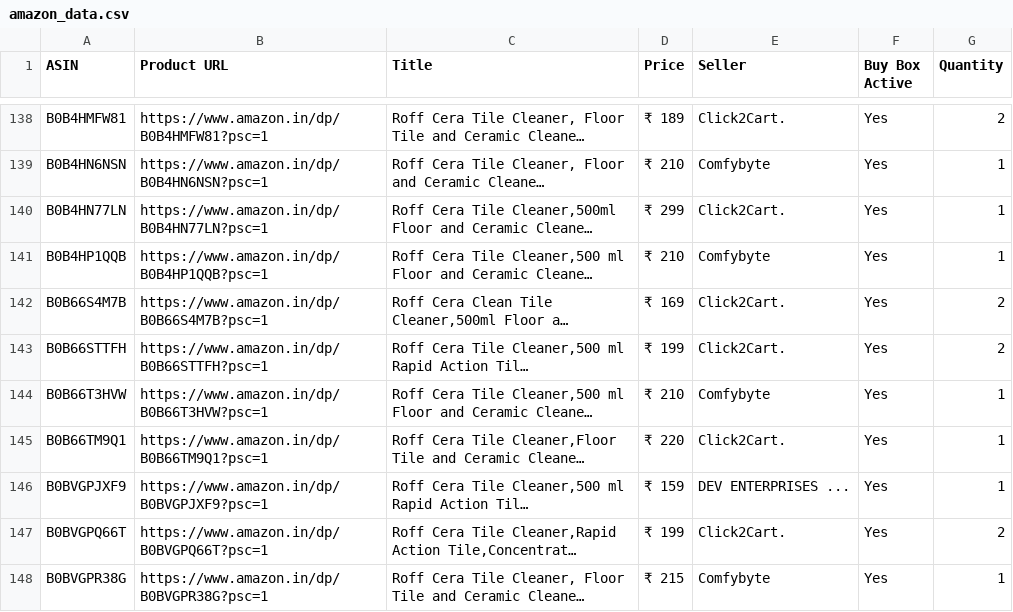
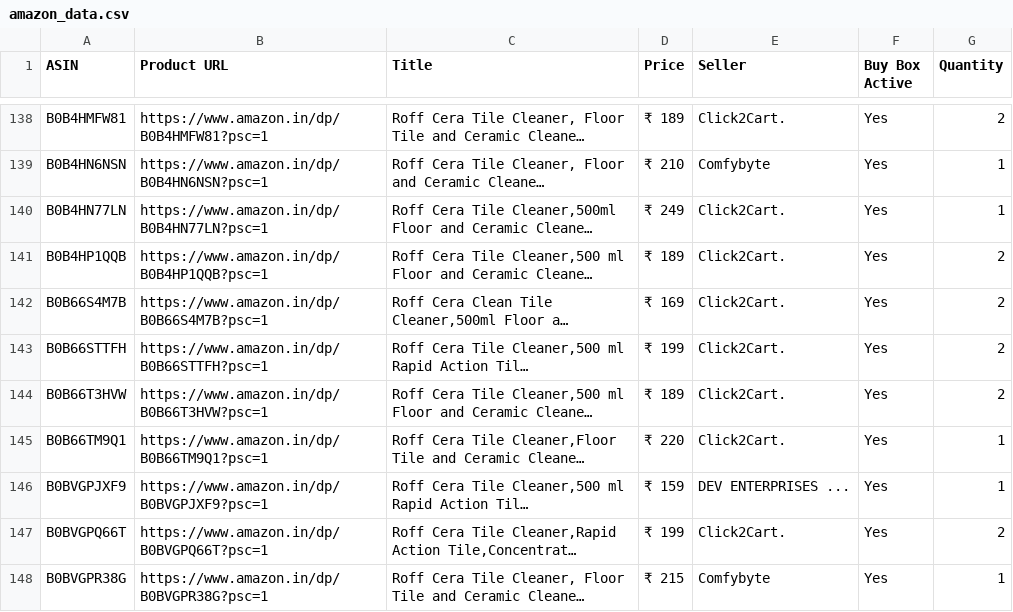
Before and after one commit to egaurav006/amazon-scraper, a CSV file: amazon_data.csv, drawn as a sheet; only a part is shown, gaps mark what is left out; long unchanged cells end in …; the diff covers the shown part only; the diff names each change by its address in the sheet, - before the commit and + after, or states it on an @@ line.

```diff
--- a/amazon_data.csv
+++ b/amazon_data.csv
-D140 (Price): ₹ 299
+D140 (Price): ₹ 249
-D141 (Price): ₹ 210
+D141 (Price): ₹ 189
-E141 (Seller): Comfybyte
+E141 (Seller): Click2Cart.
-G141 (Quantity): 1
+G141 (Quantity): 2
-D144 (Price): ₹ 210
+D144 (Price): ₹ 189
-E144 (Seller): Comfybyte
+E144 (Seller): Click2Cart.
-G144 (Quantity): 1
+G144 (Quantity): 2
```
Also changed, not shown: 61 edited cells elsewhere in this file.
